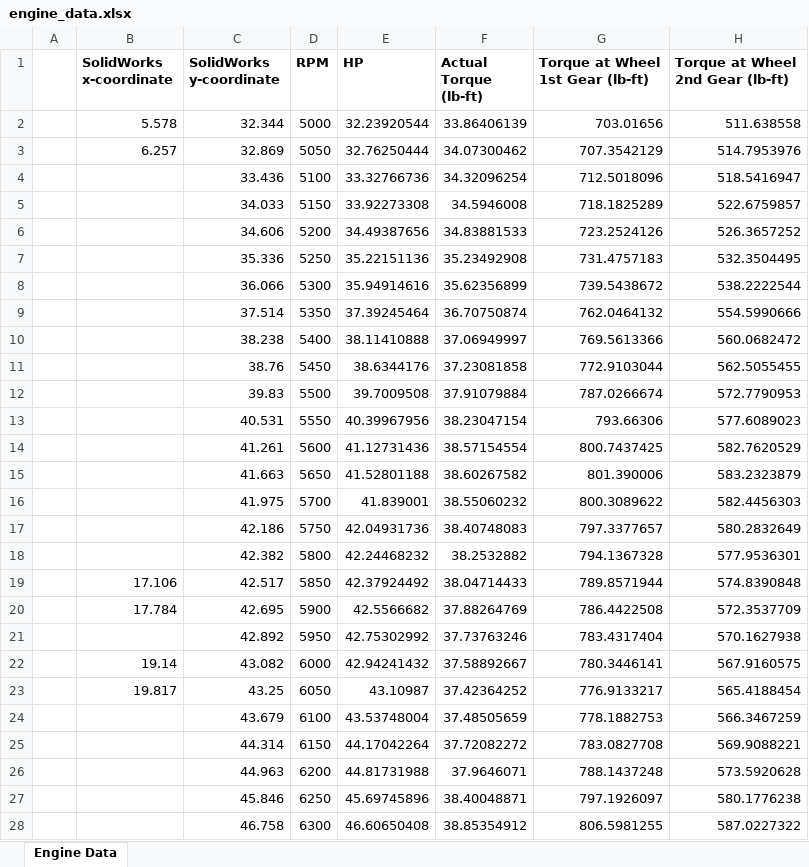
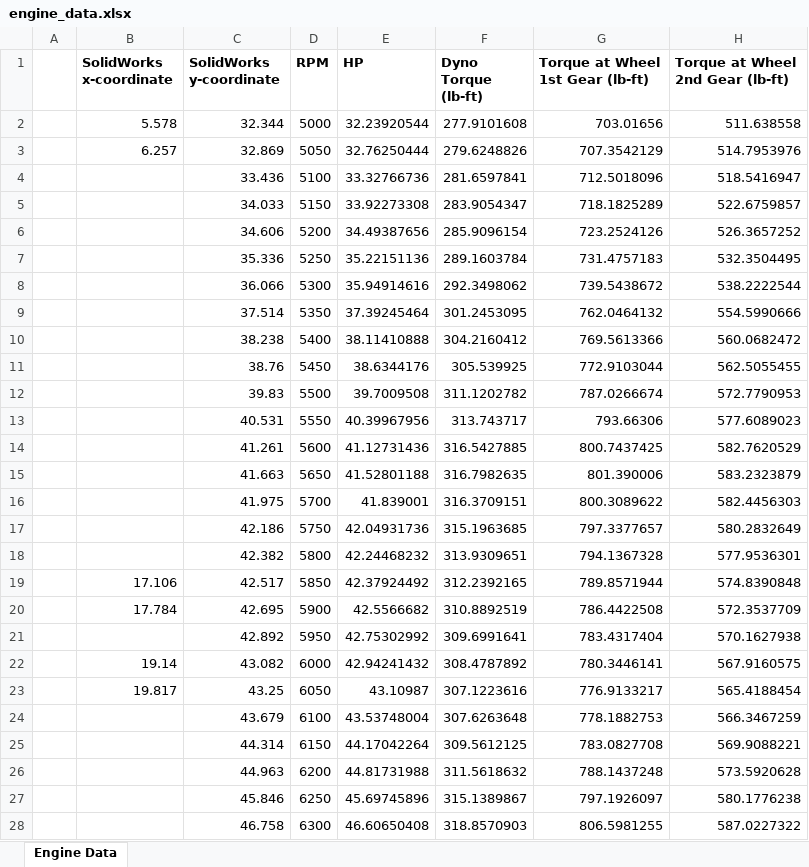
Before and after one commit to Washington-State-University-Formula-SAE/ttc-data, an Excel workbook: engine_data.xlsx, sheet Engine Data, drawn as a sheet; only a part is shown; values as stored, in another font and other column widths than the file's, no borders; charts and pictures not drawn; the diff covers the shown part only; the diff names each change by its address in the sheet, - before the commit and + after, or states it on an @@ line.

```diff
--- a/engine_data.xlsx (sheet Engine Data)
+++ b/engine_data.xlsx (sheet Engine Data)
-F1: Actual Torque (lb-ft)
+F1: Dyno Torque (lb-ft)
-F2 (Dyno Torque (lb-ft)): 33.86406139
+F2 (Dyno Torque (lb-ft)): 277.9101608
-F3 (Dyno Torque (lb-ft)): 34.07300462
+F3 (Dyno Torque (lb-ft)): 279.6248826
-F4 (Dyno Torque (lb-ft)): 34.32096254
+F4 (Dyno Torque (lb-ft)): 281.6597841
-F5 (Dyno Torque (lb-ft)): 34.5946008
+F5 (Dyno Torque (lb-ft)): 283.9054347
-F6 (Dyno Torque (lb-ft)): 34.83881533
+F6 (Dyno Torque (lb-ft)): 285.9096154
-F7 (Dyno Torque (lb-ft)): 35.23492908
+F7 (Dyno Torque (lb-ft)): 289.1603784
-F8 (Dyno Torque (lb-ft)): 35.62356899
+F8 (Dyno Torque (lb-ft)): 292.3498062
-F9 (Dyno Torque (lb-ft)): 36.70750874
+F9 (Dyno Torque (lb-ft)): 301.2453095
-F10 (Dyno Torque (lb-ft)): 37.06949997
+F10 (Dyno Torque (lb-ft)): 304.2160412
-F11 (Dyno Torque (lb-ft)): 37.23081858
+F11 (Dyno Torque (lb-ft)): 305.539925
-F12 (Dyno Torque (lb-ft)): 37.91079884
+F12 (Dyno Torque (lb-ft)): 311.1202782
-F13 (Dyno Torque (lb-ft)): 38.23047154
+F13 (Dyno Torque (lb-ft)): 313.743717
-F14 (Dyno Torque (lb-ft)): 38.57154554
+F14 (Dyno Torque (lb-ft)): 316.5427885
-F15 (Dyno Torque (lb-ft)): 38.60267582
+F15 (Dyno Torque (lb-ft)): 316.7982635
-F16 (Dyno Torque (lb-ft)): 38.55060232
+F16 (Dyno Torque (lb-ft)): 316.3709151
-F17 (Dyno Torque (lb-ft)): 38.40748083
+F17 (Dyno Torque (lb-ft)): 315.1963685
-F18 (Dyno Torque (lb-ft)): 38.2532882
+F18 (Dyno Torque (lb-ft)): 313.9309651
-F19 (Dyno Torque (lb-ft)): 38.04714433
+F19 (Dyno Torque (lb-ft)): 312.2392165
-F20 (Dyno Torque (lb-ft)): 37.88264769
+F20 (Dyno Torque (lb-ft)): 310.8892519
-F21 (Dyno Torque (lb-ft)): 37.73763246
+F21 (Dyno Torque (lb-ft)): 309.6991641
-F22 (Dyno Torque (lb-ft)): 37.58892667
+F22 (Dyno Torque (lb-ft)): 308.4787892
-F23 (Dyno Torque (lb-ft)): 37.42364252
+F23 (Dyno Torque (lb-ft)): 307.1223616
-F24 (Dyno Torque (lb-ft)): 37.48505659
+F24 (Dyno Torque (lb-ft)): 307.6263648
-F25 (Dyno Torque (lb-ft)): 37.72082272
+F25 (Dyno Torque (lb-ft)): 309.5612125
-F26 (Dyno Torque (lb-ft)): 37.9646071
+F26 (Dyno Torque (lb-ft)): 311.5618632
-F27 (Dyno Torque (lb-ft)): 38.40048871
+F27 (Dyno Torque (lb-ft)): 315.1389867
-F28 (Dyno Torque (lb-ft)): 38.85354912
+F28 (Dyno Torque (lb-ft)): 318.8570903
```
Also changed, not shown: 100 edited cells elsewhere in this sheet, formulas that keep their value, 2 other files.
